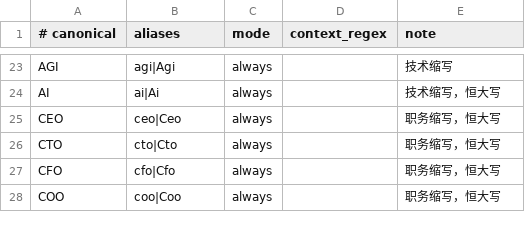
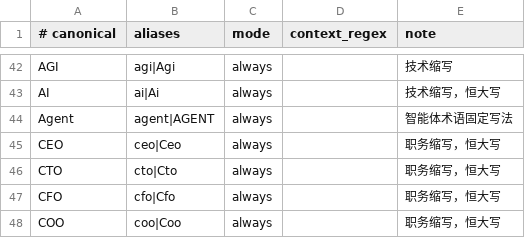
Before and after one commit to bridge-wang/creator-skills, a TSV file: skills/bri-video-srt/references/fixed_terms.tsv, drawn as a sheet; only a part is shown, gaps mark what is left out; the diff covers the shown part only.

```diff
--- a/skills/bri-video-srt/references/fixed_terms.tsv
+++ b/skills/bri-video-srt/references/fixed_terms.tsv
@@ -24,2 +43,3 @@ AGI	agi|Agi	always		技术缩写
 AI	ai|Ai	always		技术缩写，恒大写
+Agent	agent|AGENT	always		智能体术语固定写法
 CEO	ceo|Ceo	always		职务缩写，恒大写
```
Also changed, not shown: 19 added rows and 3 edited cells elsewhere in this file, 6 other files.
